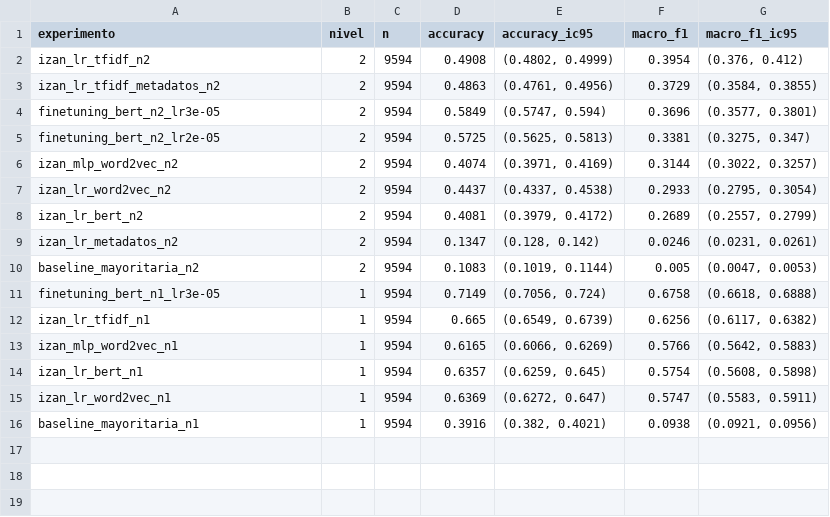
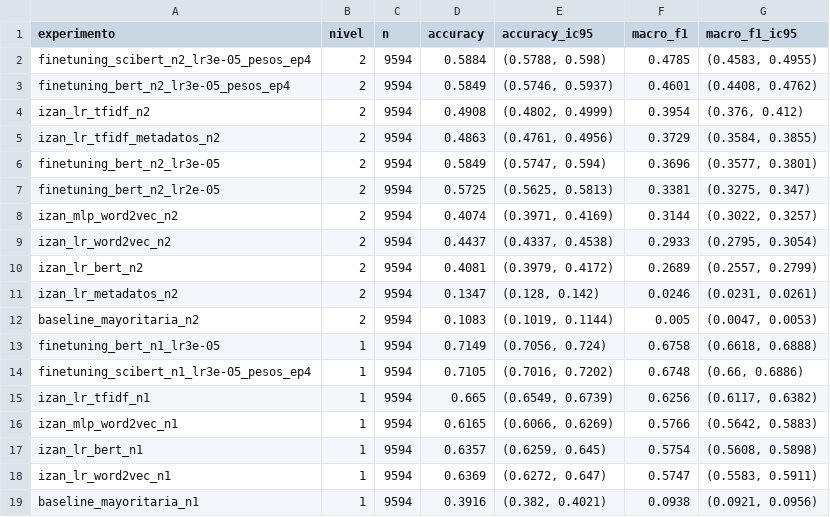
Before and after one commit to IzanV5/proyecto-cordis, a CSV file: resultados/intervalos_val.csv, drawn as a sheet; the diff names each change by its address in the sheet, - before the commit and + after, or states it on an @@ line.

```diff
--- a/resultados/intervalos_val.csv
+++ b/resultados/intervalos_val.csv
+row 2: finetuning_scibert_n2_lr3e-05_pesos_ep4 | 2 | 9594 | 0.5884 | (0.5788, 0.598) | 0.4785 | (0.4583, 0.4955)
+row 3: finetuning_bert_n2_lr3e-05_pesos_ep4 | 2 | 9594 | 0.5849 | (0.5746, 0.5937) | 0.4601 | (0.4408, 0.4762)
+row 14: finetuning_scibert_n1_lr3e-05_pesos_ep4 | 1 | 9594 | 0.7105 | (0.7016, 0.7202) | 0.6748 | (0.66, 0.6886)
```
Also changed, not shown: resultados/diferencias_val.csv, resultados/finetuning_busqueda_nivel1.csv, 19 other files.
